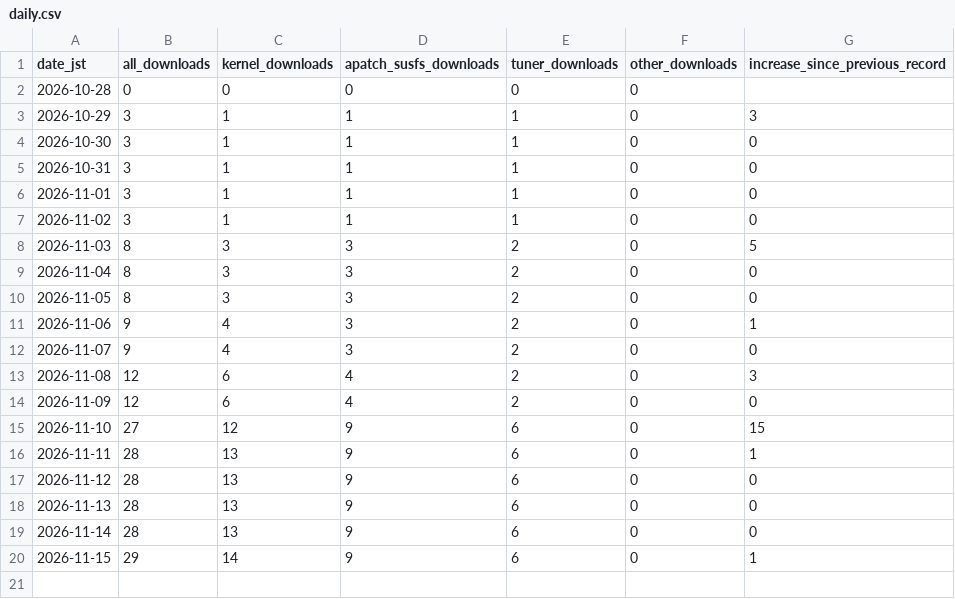
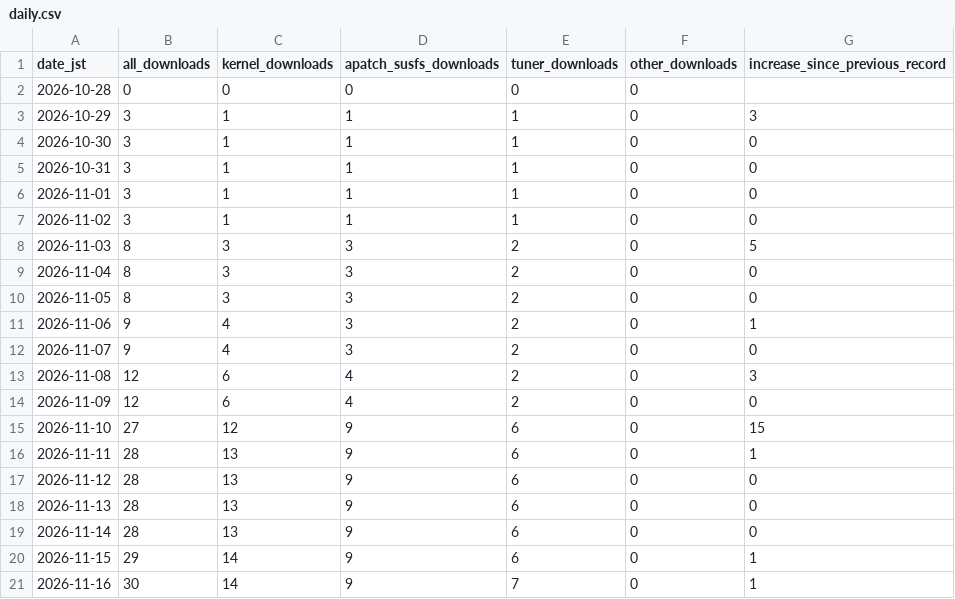
Before and after one commit to lovers-jp/Lovers_Kernel_APatch, a CSV file: stats/daily.csv, drawn as a sheet.

```diff
--- a/stats/daily.csv
+++ b/stats/daily.csv
@@ -20 +20,2 @@ date_jst,all_downloads,kernel_downloads,apatch_susfs_downloads,tuner_downloads,o
 2026-11-15,29,14,9,6,0,1
+2026-11-16,30,14,9,7,0,1
```
Also changed, not shown: stats/latest.csv, 2 other files.
